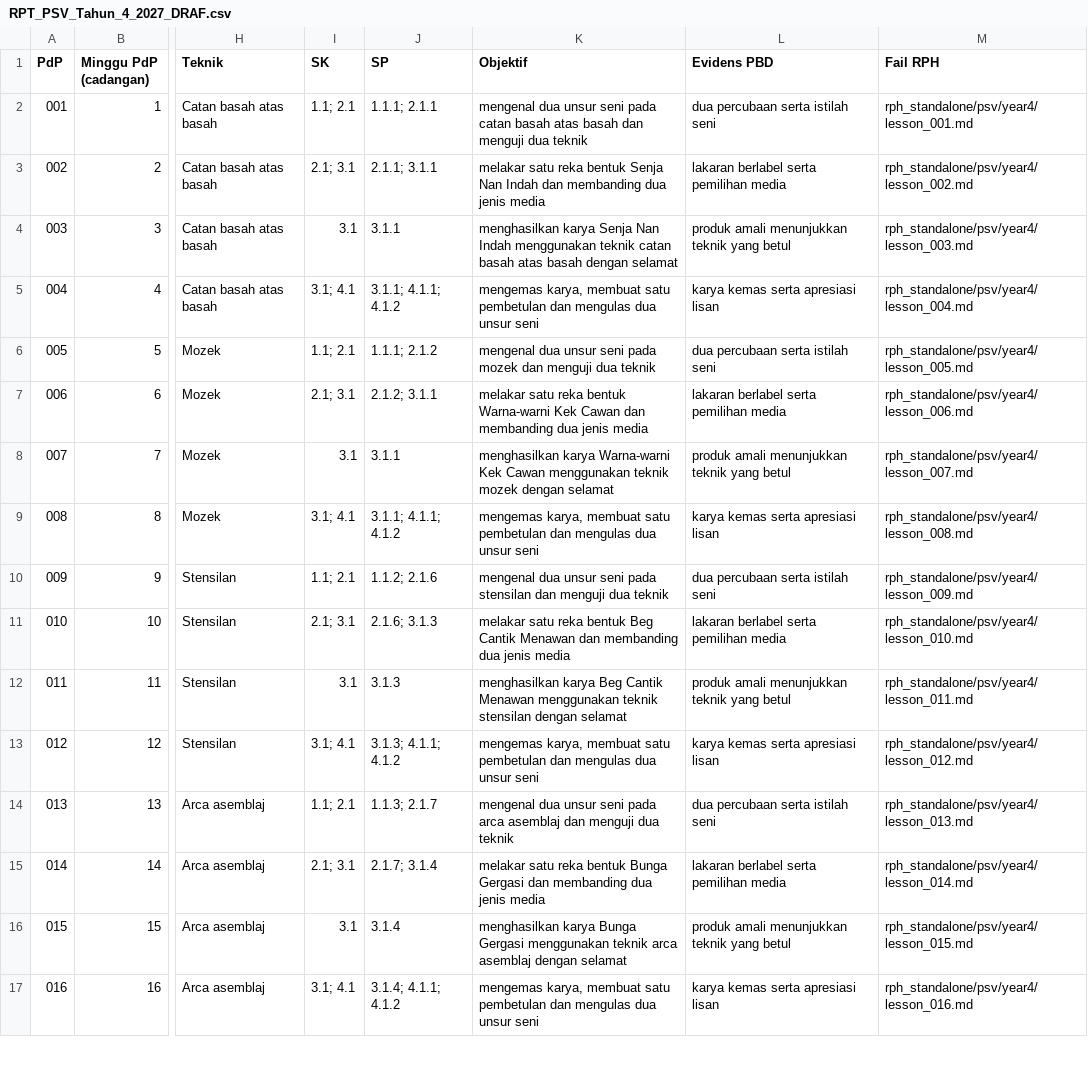
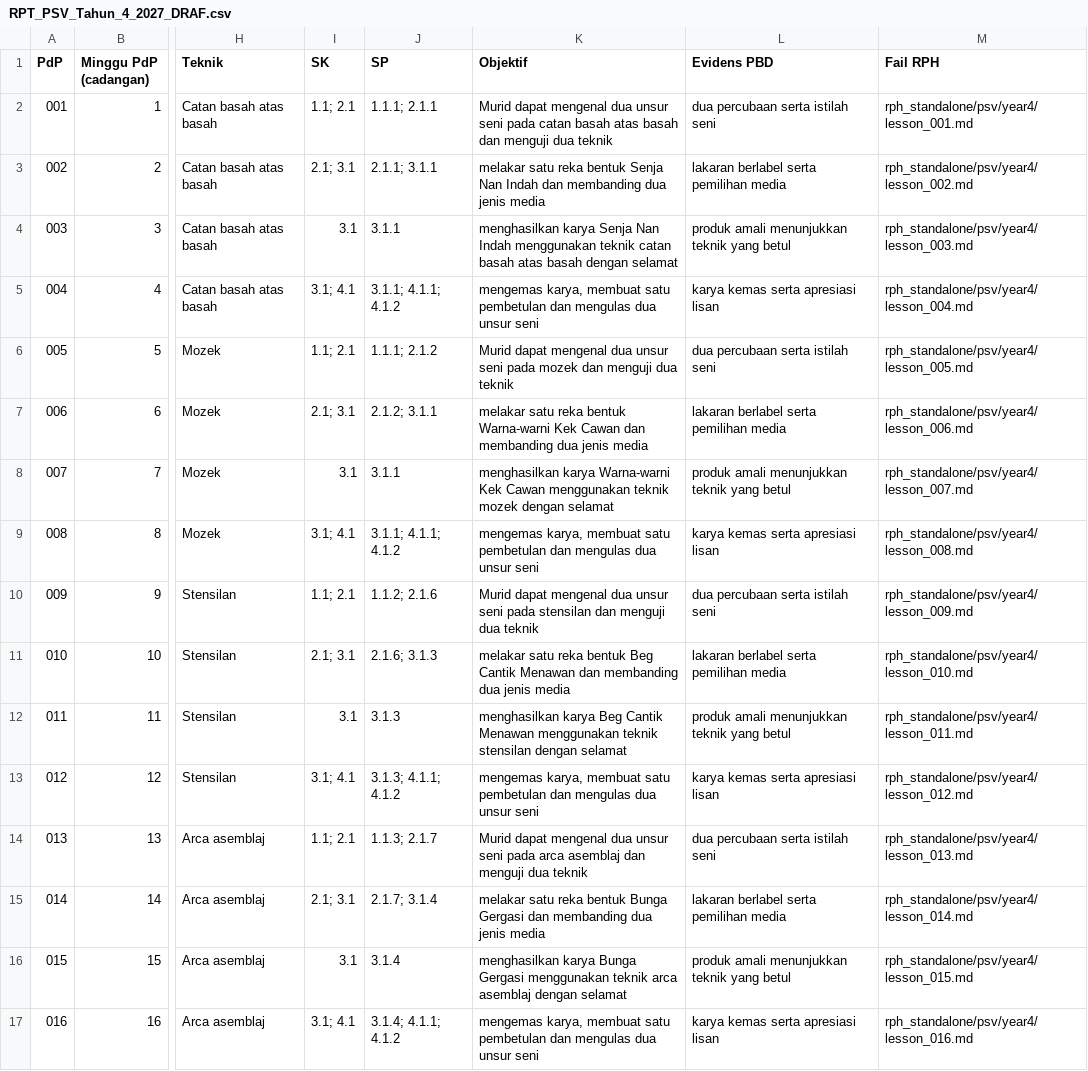
Before and after one commit to nurynayreen88/CikguLaju-AI, a CSV file: rpt_2027/psv/RPT_PSV_Tahun_4_2027_DRAF.csv, drawn as a sheet; only a part is shown, gaps mark what is left out; the diff covers the shown part only; the diff names each change by its address in the sheet, - before the commit and + after, or states it on an @@ line.

Commit message:
align ten generic PSV Y4 RPT objective/PBD rows with specific standalone RPH

```diff
--- a/rpt_2027/psv/RPT_PSV_Tahun_4_2027_DRAF.csv
+++ b/rpt_2027/psv/RPT_PSV_Tahun_4_2027_DRAF.csv
-K2 (Objektif): mengenal dua…
+K2 (Objektif): Murid dapat mengenal dua…
-K6 (Objektif): mengenal dua…
+K6 (Objektif): Murid dapat mengenal dua…
-K10 (Objektif): mengenal dua…
+K10 (Objektif): Murid dapat mengenal dua…
-K14 (Objektif): mengenal dua…
+K14 (Objektif): Murid dapat mengenal dua…
```
Also changed, not shown: 6 edited cells elsewhere in this file.
